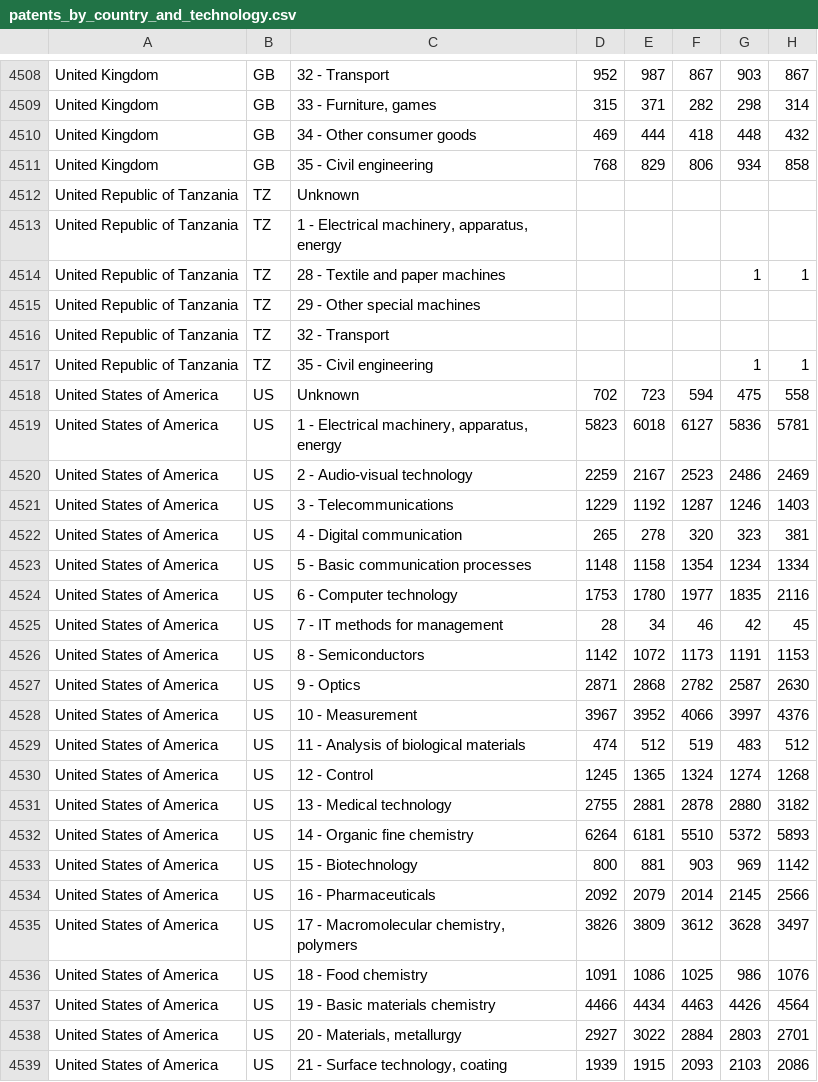
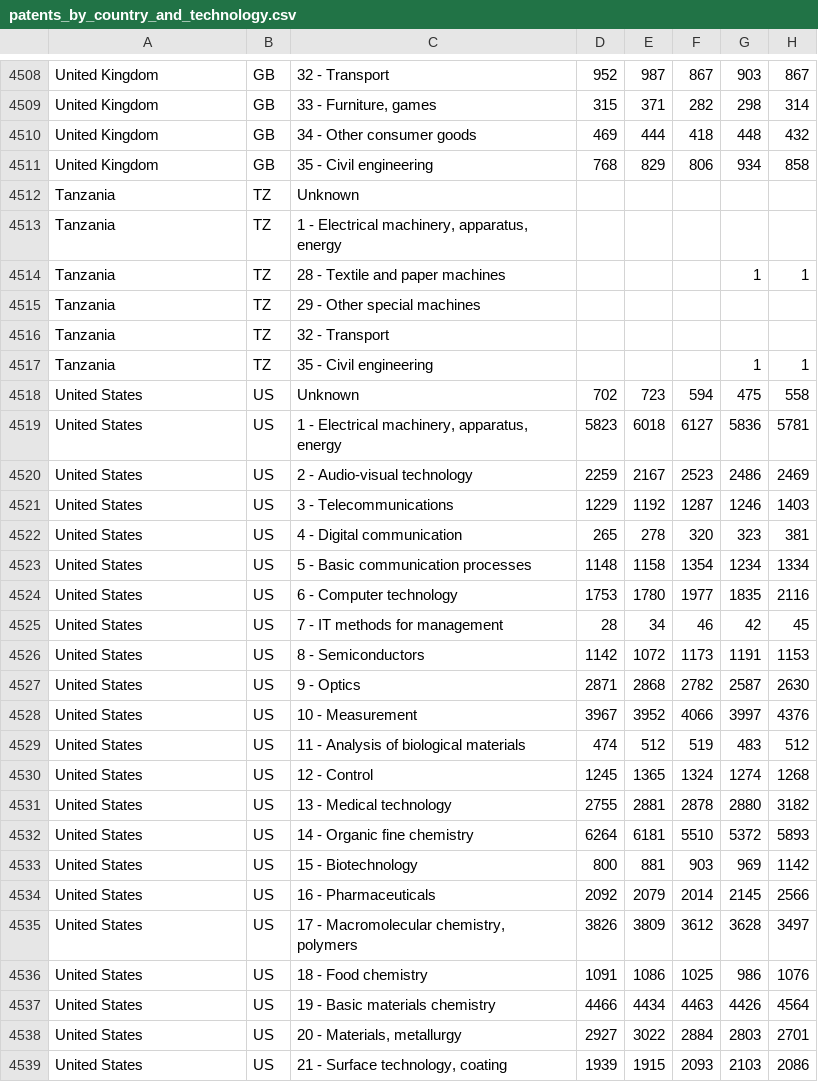
Before and after one commit to FHnt97/Project-Week-8-Final-Project, a CSV file: your-project/00_data/01_raw/patent_data/patents_by_country_and_technology.csv, drawn as a sheet; only a part is shown, gaps mark what is left out; the diff covers the shown part only; the diff names each change by its address in the sheet, - before the commit and + after, or states it on an @@ line.

```diff
--- a/your-project/00_data/01_raw/patent_data/patents_by_country_and_technology.csv
+++ b/your-project/00_data/01_raw/patent_data/patents_by_country_and_technology.csv
-A4512:A4517: United Republic of Tanzania
+A4512:A4517: Tanzania
-A4518:A4539: United States of America
+A4518:A4539: United States
```
Also changed, not shown: 49 edited cells elsewhere in this file, your-project/00_data/00_clean_datasets/Q1/patents_by_industry.csv, your-project/00_data/00_clean_datasets/patents_by_country.csv, 2 other files.
